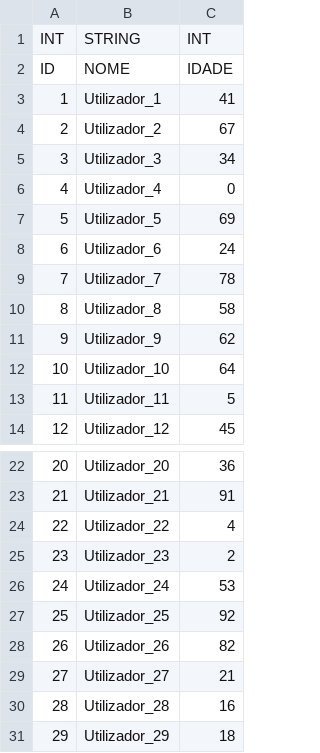
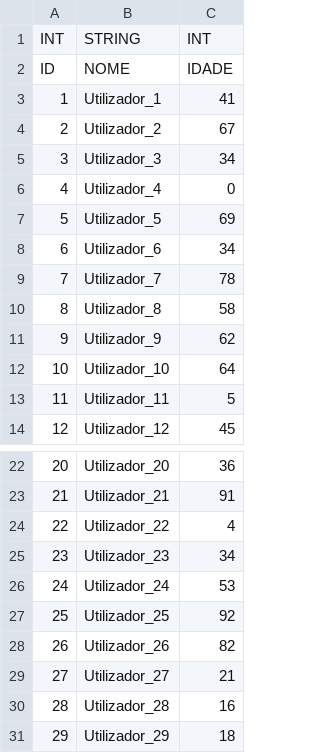
Before and after one commit to Duart3x/BaseDadosCoupe, a CSV file: CLIENTES.csv, drawn as a sheet; only a part is shown, gaps mark what is left out.

```diff
--- a/CLIENTES.csv
+++ b/CLIENTES.csv
@@ -7,3 +7,3 @@ ID;NOME;IDADE
 5;Utilizador_5;69
-6;Utilizador_6;24
+6;Utilizador_6;34
 7;Utilizador_7;78
@@ -24,3 +24,3 @@ ID;NOME;IDADE
 22;Utilizador_22;4
-23;Utilizador_23;2
+23;Utilizador_23;34
 24;Utilizador_24;53
```
Also changed, not shown: 3 other files.
